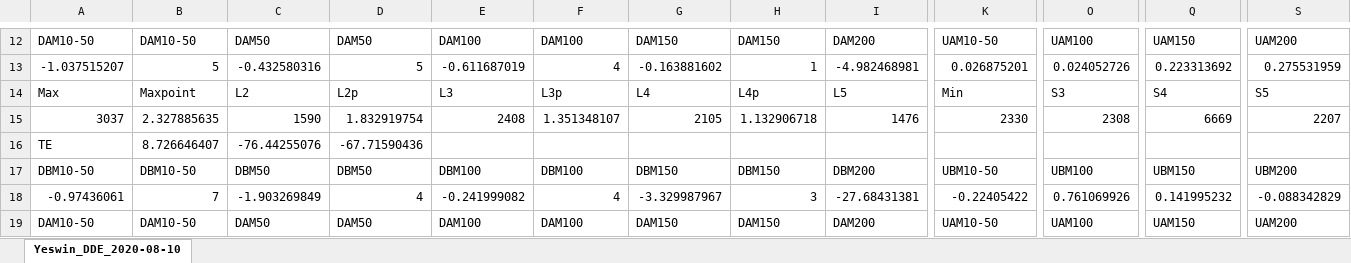
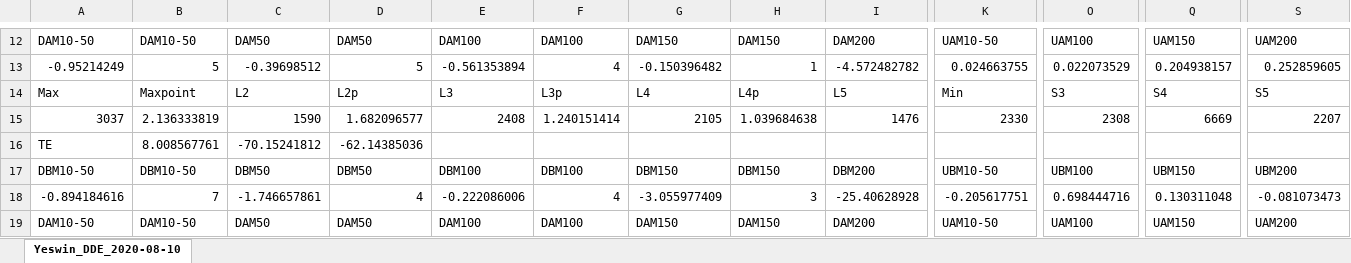
Before and after one commit to mydebian/dde, an Excel workbook: 2020-08-11.xlsm, sheet Yeswin_DDE_2020-08-10, drawn as a sheet; only a part is shown, gaps mark what is left out; values as stored, in another font and other column widths than the file's, no cell formats; conditional formats not drawn; removed rows and columns are numbered as before the commit, all else as after; rows hold the shown columns only; the diff covers the shown part only; the diff names each change by its address in the sheet, - before the commit and + after, or states it on an @@ line.

```diff
--- a/2020-08-11.xlsm (sheet Yeswin_DDE_2020-08-10)
+++ b/2020-08-11.xlsm (sheet Yeswin_DDE_2020-08-10)
-A13: -1.037515207
+A13: -0.95214249
-C13: -0.432580316
+C13: -0.39698512
-E13: -0.611687019
+E13: -0.561353894
-G13: -0.163881602
+G13: -0.150396482
-I13: -4.982468981
+I13: -4.572482782
-K13: 0.026875201
+K13: 0.024663755
-O13: 0.024052726
+O13: 0.022073529
-Q13: 0.223313692
+Q13: 0.204938157
-S13: 0.275531959
+S13: 0.252859605
-B15: 2.327885635
+B15: 2.136333819
-D15: 1.832919754
+D15: 1.682096577
-F15: 1.351348107
+F15: 1.240151414
-H15: 1.132906718
+H15: 1.039684638
-row 16: TE | 8.726646407 | -76.44255076 | -67.71590436
+row 16: TE | 8.008567761 | -70.15241812 | -62.14385036
-A18: -0.97436061
+A18: -0.894184616
-C18: -1.903269849
+C18: -1.746657861
-E18: -0.241999082
+E18: -0.222086006
-G18: -3.329987967
+G18: -3.055977409
-I18: -27.68431381
+I18: -25.40628928
-K18: -0.22405422
+K18: -0.205617751
-O18: 0.761069926
+O18: 0.698444716
-Q18: 0.141995232
+Q18: 0.130311048
-S18: -0.088342829
+S18: -0.081073473
```
Also changed, not shown: 2 added rows, 2 removed rows and 363 edited cells elsewhere in this sheet, cell formats, formulas that keep their value.
